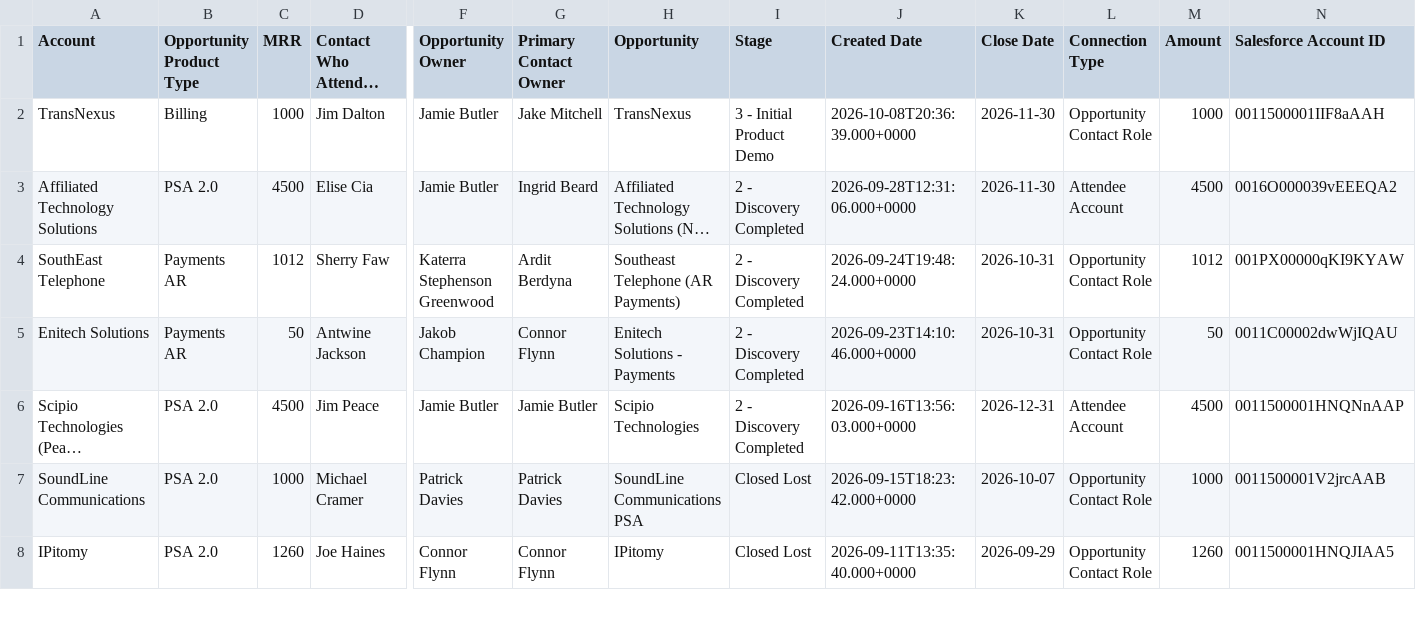
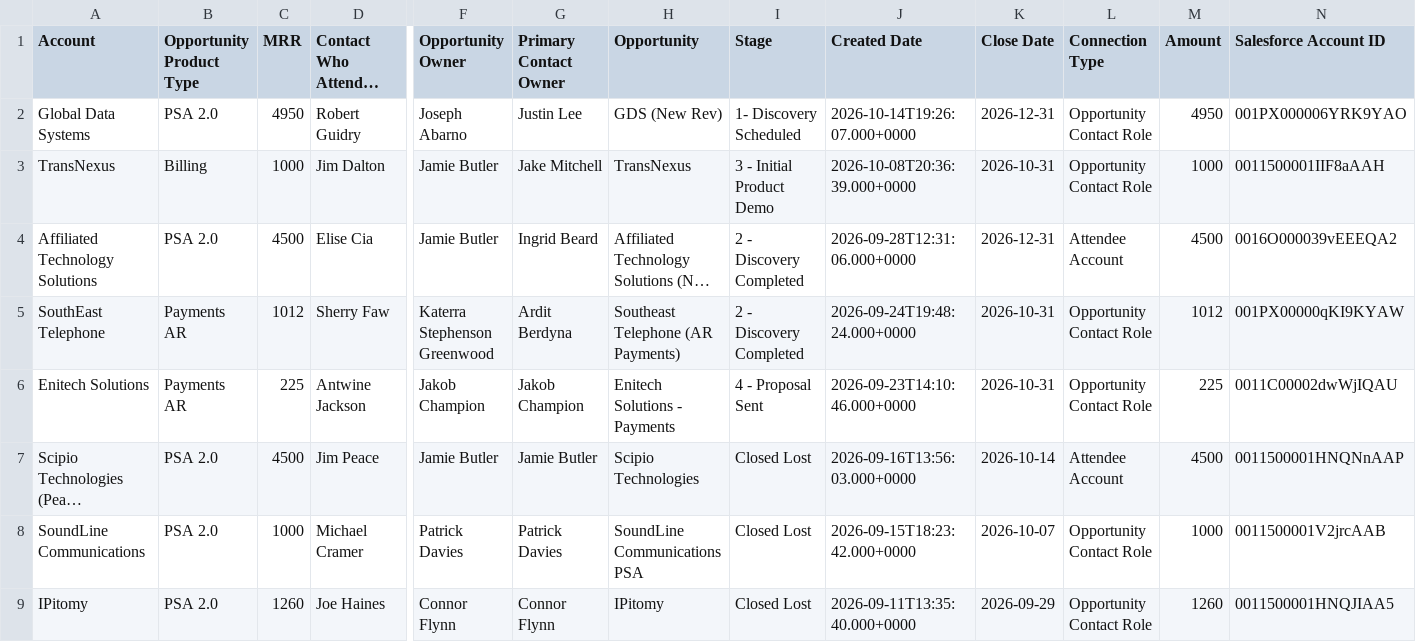
Before and after one commit to duaassistantbot-glitch/Client-Summit, a CSV file: summit-opportunities.csv, drawn as a sheet; only a part is shown, gaps mark what is left out; long unchanged cells end in …; addresses are those after the commit; rows hold the shown columns only; the diff names each change by its address in the sheet, - before the commit and + after, or states it on an @@ line.

Commit message:
Refresh Summit opportunity dashboard data

```diff
--- a/summit-opportunities.csv
+++ b/summit-opportunities.csv
+row 2: Global Data Systems | PSA 2.0 | 4950 | Robert Guidry | Joseph Abarno | Justin Lee | GDS (New Rev) | 1- Discovery Scheduled | 2026-10-14T19:26:07.000+0000 | 2026-12-31 | Opportunity Contact Role | 4950 | 001PX000006YRK9YAO
-K3 (Close Date): 2026-11-30
+K3 (Close Date): 2026-10-31
-K4 (Close Date): 2026-11-30
+K4 (Close Date): 2026-12-31
-C6 (MRR): 50
+C6 (MRR): 225
-G6 (Primary Contact Owner): Connor Flynn
+G6 (Primary Contact Owner): Jakob Champion
-I6 (Stage): 2 - Discovery Completed
+I6 (Stage): 4 - Proposal Sent
-M6 (Amount): 50
+M6 (Amount): 225
-I7 (Stage): 2 - Discovery Completed
+I7 (Stage): Closed Lost
-K7 (Close Date): 2026-12-31
+K7 (Close Date): 2026-10-14
```
Also changed, not shown: 2 other files.
